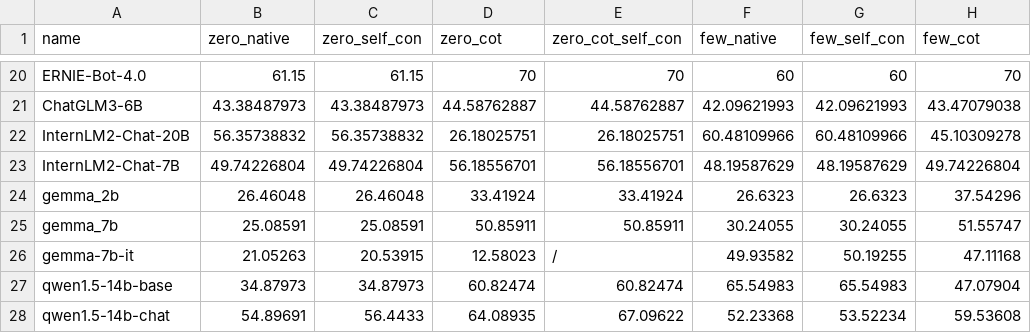
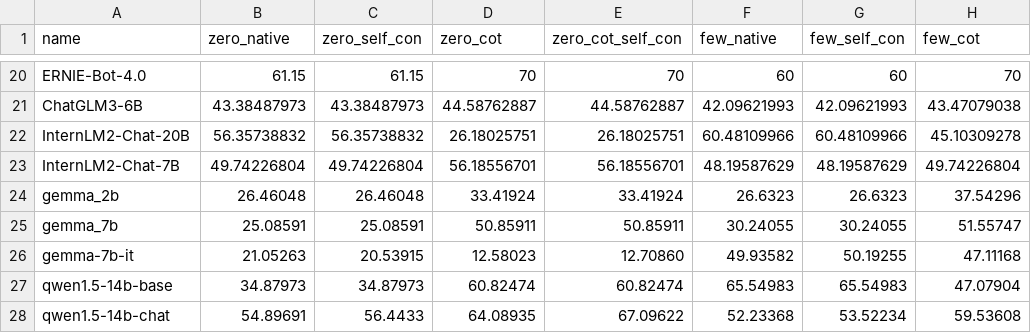
Before and after one commit to lwhere/OpsEval-Datasets, a CSV file: leaderboard/network_en_mc.csv, drawn as a sheet; only a part is shown, gaps mark what is left out; the diff names each change by its address in the sheet, - before the commit and + after, or states it on an @@ line.

Commit message:
Update network_en_mc zero_cot_self_con with gemma-7b-it

```diff
--- a/leaderboard/network_en_mc.csv
+++ b/leaderboard/network_en_mc.csv
-E26 (zero_cot_self_con): /
+E26 (zero_cot_self_con): 12.70860
```
Also changed, not shown: 1 other file.
